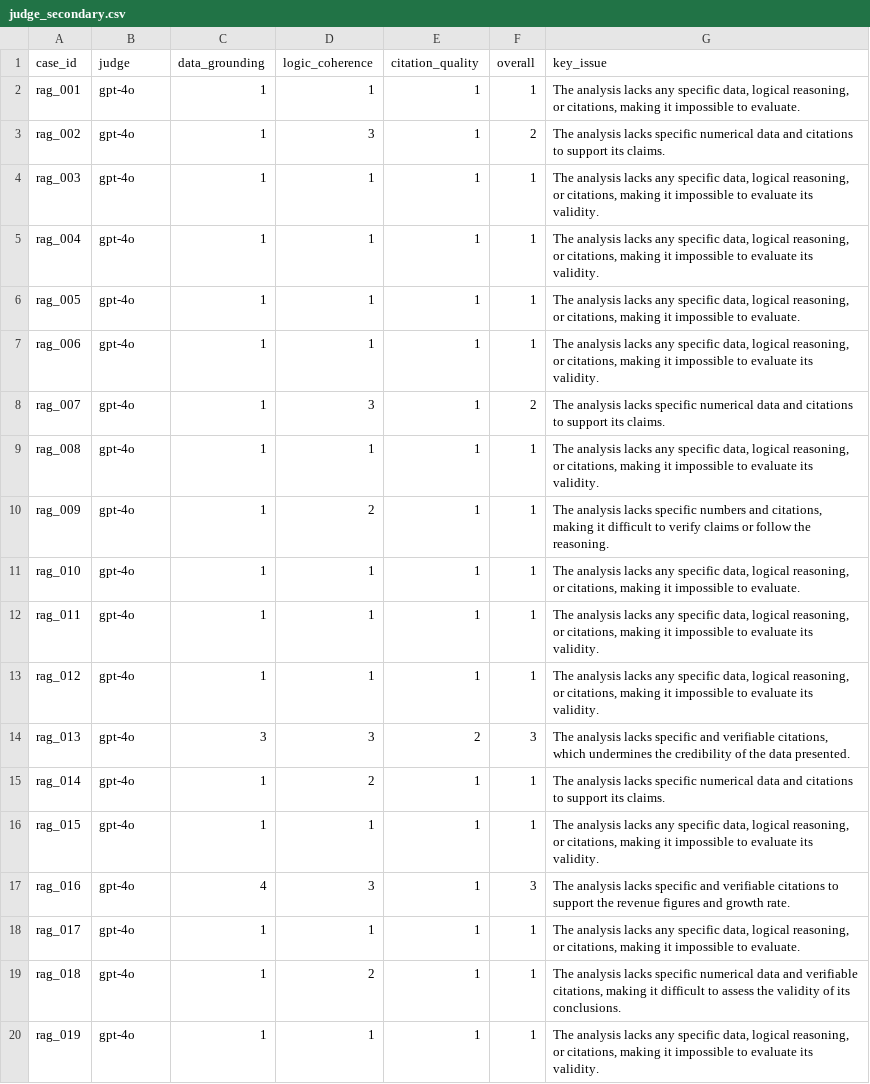
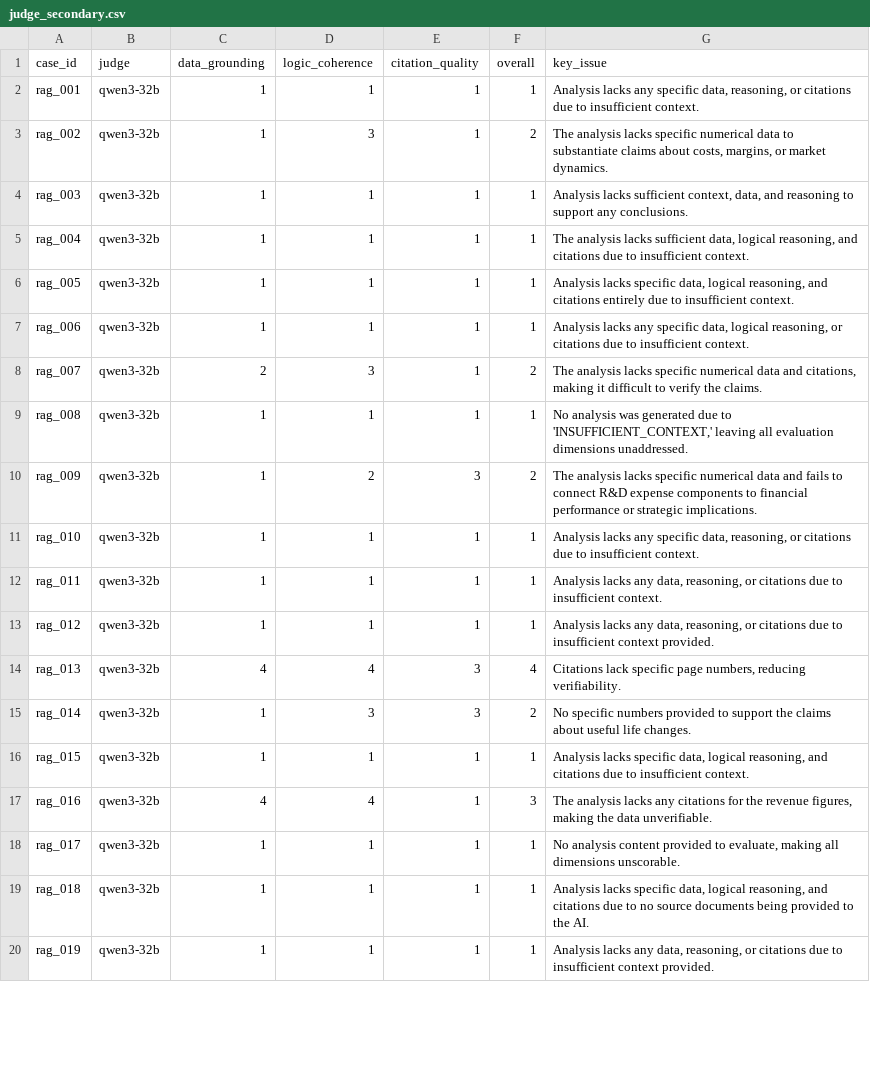
Before and after one commit to JasperKW/Portfolio_Agent_Mcp, a CSV file: eval/results/judge_secondary.csv, drawn as a sheet; only a part is shown; the diff covers the shown part only.

```diff
--- a/eval/results/judge_secondary.csv
+++ b/eval/results/judge_secondary.csv
@@ -1,20 +1,20 @@
 case_id,judge,data_grounding,logic_coherence,citation_quality,overall,key_issue
-rag_001,gpt-4o,1,1,1,1,"The analysis lacks any specific data, logical reasoning, or citations, making it impossible to evaluate."
-rag_002,gpt-4o,1,3,1,2,The analysis lacks specific numerical data and citations to support its claims.
-rag_003,gpt-4o,1,1,1,1,"The analysis lacks any specific data, logical reasoning, or citations, making it impossible to evaluate its validity."
-rag_004,gpt-4o,1,1,1,1,"The analysis lacks any specific data, logical reasoning, or citations, making it impossible to evaluate its validity."
-rag_005,gpt-4o,1,1,1,1,"The analysis lacks any specific data, logical reasoning, or citations, making it impossible to evaluate."
-rag_006,gpt-4o,1,1,1,1,"The analysis lacks any specific data, logical reasoning, or citations, making it impossible to evaluate its validity."
-rag_007,gpt-4o,1,3,1,2,The analysis lacks specific numerical data and citations to support its claims.
-rag_008,gpt-4o,1,1,1,1,"The analysis lacks any specific data, logical reasoning, or citations, making it impossible to evaluate its validity."
-rag_009,gpt-4o,1,2,1,1,"The analysis lacks specific numbers and citations, making it difficult to verify claims or follow the reasoning."
-rag_010,gpt-4o,1,1,1,1,"The analysis lacks any specific data, logical reasoning, or citations, making it impossible to evaluate."
-rag_011,gpt-4o,1,1,1,1,"The analysis lacks any specific data, logical reasoning, or citations, making it impossible to evaluate its validity."
-rag_012,gpt-4o,1,1,1,1,"The analysis lacks any specific data, logical reasoning, or citations, making it impossible to evaluate its validity."
-rag_013,gpt-4o,3,3,2,3,"The analysis lacks specific and verifiable citations, which undermines the credibility of the data presented."
-rag_014,gpt-4o,1,2,1,1,The analysis lacks specific numerical data and citations to support its claims.
-rag_015,gpt-4o,1,1,1,1,"The analysis lacks any specific data, logical reasoning, or citations, making it impossible to evaluate its validity."
-rag_016,gpt-4o,4,3,1,3,The analysis lacks specific and verifiable citations to support the revenue figures and growth rate.
-rag_017,gpt-4o,1,1,1,1,"The analysis lacks any specific data, logical reasoning, or citations, making it impossible to evaluate."
-rag_018,gpt-4o,1,2,1,1,"The analysis lacks specific numerical data and verifiable citations, making it difficult to assess the validity of its conclusions."
-rag_019,gpt-4o,1,1,1,1,"The analysis lacks any specific data, logical reasoning, or citations, making it impossible to evaluate its validity."
+rag_001,qwen3-32b,1,1,1,1,"Analysis lacks any specific data, reasoning, or citations due to insufficient context."
+rag_002,qwen3-32b,1,3,1,2,"The analysis lacks specific numerical data to substantiate claims about costs, margins, or market dynamics."
+rag_003,qwen3-32b,1,1,1,1,"Analysis lacks sufficient context, data, and reasoning to support any conclusions."
+rag_004,qwen3-32b,1,1,1,1,"The analysis lacks sufficient data, logical reasoning, and citations due to insufficient context."
+rag_005,qwen3-32b,1,1,1,1,"Analysis lacks specific data, logical reasoning, and citations entirely due to insufficient context."
+rag_006,qwen3-32b,1,1,1,1,"Analysis lacks any specific data, logical reasoning, or citations due to insufficient context."
+rag_007,qwen3-32b,2,3,1,2,"The analysis lacks specific numerical data and citations, making it difficult to verify the claims."
+rag_008,qwen3-32b,1,1,1,1,"No analysis was generated due to 'INSUFFICIENT_CONTEXT,' leaving all evaluation dimensions unaddressed."
+rag_009,qwen3-32b,1,2,3,2,The analysis lacks specific numerical data and fails to connect R&D expense components to financial performance or strategic implications.
+rag_010,qwen3-32b,1,1,1,1,"Analysis lacks any specific data, reasoning, or citations due to insufficient context."
+rag_011,qwen3-32b,1,1,1,1,"Analysis lacks any data, reasoning, or citations due to insufficient context."
+rag_012,qwen3-32b,1,1,1,1,"Analysis lacks any data, reasoning, or citations due to insufficient context provided."
+rag_013,qwen3-32b,4,4,3,4,"Citations lack specific page numbers, reducing verifiability."
+rag_014,qwen3-32b,1,3,3,2,No specific numbers provided to support the claims about useful life changes.
+rag_015,qwen3-32b,1,1,1,1,"Analysis lacks specific data, logical reasoning, and citations due to insufficient context."
+rag_016,qwen3-32b,4,4,1,3,"The analysis lacks any citations for the revenue figures, making the data unverifiable."
+rag_017,qwen3-32b,1,1,1,1,"No analysis content provided to evaluate, making all dimensions unscorable."
+rag_018,qwen3-32b,1,1,1,1,"Analysis lacks specific data, logical reasoning, and citations due to no source documents being provided to the AI."
+rag_019,qwen3-32b,1,1,1,1,"Analysis lacks any data, reasoning, or citations due to insufficient context provided."
```
Also changed, not shown: 20 edited cells elsewhere in this file, eval/results/judge_primary.csv, 11 other files.
